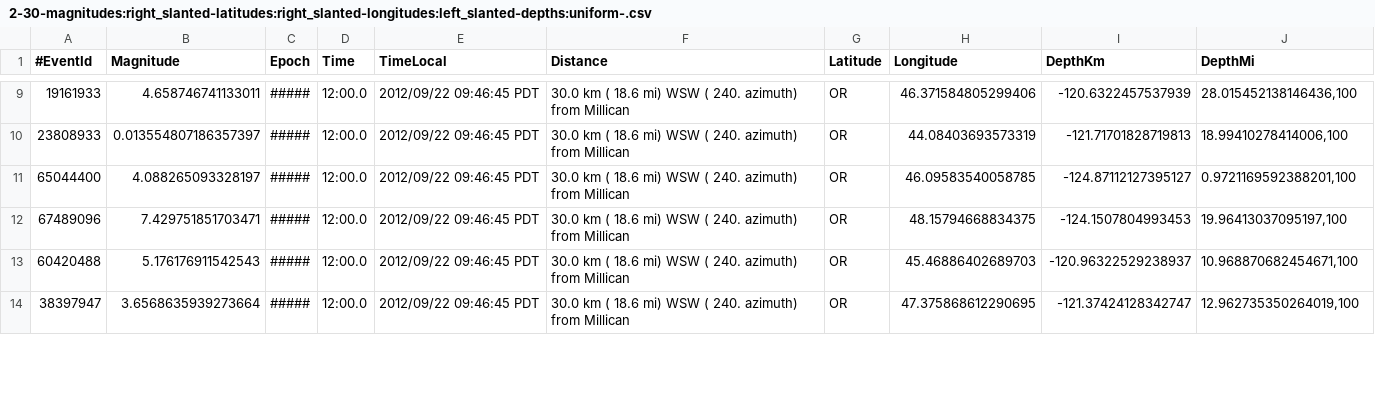
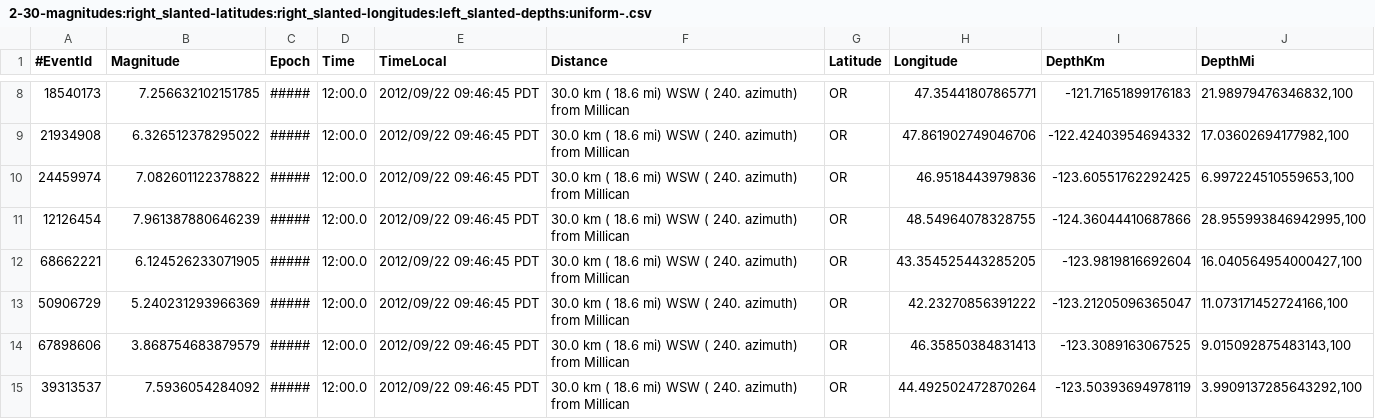
Before and after one commit to TestCreator/GenSequence, a CSV file: cases1/2-30-magnitudes:right_slanted-latitudes:right_slanted-longitudes:left_slanted-depths:uniform-.csv, drawn as a sheet; only a part is shown, gaps mark what is left out; the diff covers the shown part only.

```diff
--- a/cases1/2-30-magnitudes:right_slanted-latitudes:right_slanted-longitudes:left_slanted-depths:uniform-.csv
+++ b/cases1/2-30-magnitudes:right_slanted-latitudes:right_slanted-longitudes:left_slanted-depths:uniform-.csv
@@ -9,6 +8,8 @@
-19161933,4.658746741133011,#####,12:00.0,2012/09/22 09:46:45 PDT,30.0 km (  18.6 mi) WSW ( 240. azimuth) from Millican, OR,46.371584805299406,-120.6322457537939,"28.015452138146436,100"
-23808933,0.013554807186357397,#####,12:00.0,2012/09/22 09:46:45 PDT,30.0 km (  18.6 mi) WSW ( 240. azimuth) from Millican, OR,44.08403693573319,-121.71701828719813,"18.99410278414006,100"
-65044400,4.088265093328197,#####,12:00.0,2012/09/22 09:46:45 PDT,30.0 km (  18.6 mi) WSW ( 240. azimuth) from Millican, OR,46.09583540058785,-124.87112127395127,"0.9721169592388201,100"
-67489096,7.429751851703471,#####,12:00.0,2012/09/22 09:46:45 PDT,30.0 km (  18.6 mi) WSW ( 240. azimuth) from Millican, OR,48.15794668834375,-124.1507804993453,"19.96413037095197,100"
-60420488,5.176176911542543,#####,12:00.0,2012/09/22 09:46:45 PDT,30.0 km (  18.6 mi) WSW ( 240. azimuth) from Millican, OR,45.46886402689703,-120.96322529238937,"10.968870682454671,100"
-38397947,3.6568635939273664,#####,12:00.0,2012/09/22 09:46:45 PDT,30.0 km (  18.6 mi) WSW ( 240. azimuth) from Millican, OR,47.375868612290695,-121.37424128342747,"12.962735350264019,100"
+18540173,7.256632102151785,#####,12:00.0,2012/09/22 09:46:45 PDT,30.0 km (  18.6 mi) WSW ( 240. azimuth) from Millican, OR,47.35441807865771,-121.71651899176183,"21.98979476346832,100"
+21934908,6.326512378295022,#####,12:00.0,2012/09/22 09:46:45 PDT,30.0 km (  18.6 mi) WSW ( 240. azimuth) from Millican, OR,47.861902749046706,-122.42403954694332,"17.03602694177982,100"
+24459974,7.082601122378822,#####,12:00.0,2012/09/22 09:46:45 PDT,30.0 km (  18.6 mi) WSW ( 240. azimuth) from Millican, OR,46.9518443979836,-123.60551762292425,"6.997224510559653,100"
+12126454,7.961387880646239,#####,12:00.0,2012/09/22 09:46:45 PDT,30.0 km (  18.6 mi) WSW ( 240. azimuth) from Millican, OR,48.54964078328755,-124.36044410687866,"28.955993846942995,100"
+68662221,6.124526233071905,#####,12:00.0,2012/09/22 09:46:45 PDT,30.0 km (  18.6 mi) WSW ( 240. azimuth) from Millican, OR,43.354525443285205,-123.9819816692604,"16.040564954000427,100"
+50906729,5.240231293966369,#####,12:00.0,2012/09/22 09:46:45 PDT,30.0 km (  18.6 mi) WSW ( 240. azimuth) from Millican, OR,42.23270856391222,-123.21205096365047,"11.073171452724166,100"
+67898606,3.868754683879579,#####,12:00.0,2012/09/22 09:46:45 PDT,30.0 km (  18.6 mi) WSW ( 240. azimuth) from Millican, OR,46.35850384831413,-123.3089163067525,"9.015092875483143,100"
+39313537,7.5936054284092,#####,12:00.0,2012/09/22 09:46:45 PDT,30.0 km (  18.6 mi) WSW ( 240. azimuth) from Millican, OR,44.492502472870264,-123.50393694978119,"3.9909137285643292,100"
```
Also changed, not shown: 2 removed rows and 110 edited cells elsewhere in this file, cases1/1-70-magnitudes:uniform-latitudes:uniform-longitudes:uniform-depths:uniform-.csv, cases1/5-30-magnitudes:left_slanted-latitudes:left_slanted-longitudes:uniform-depths:right_slanted-.csv, 19 other files.
